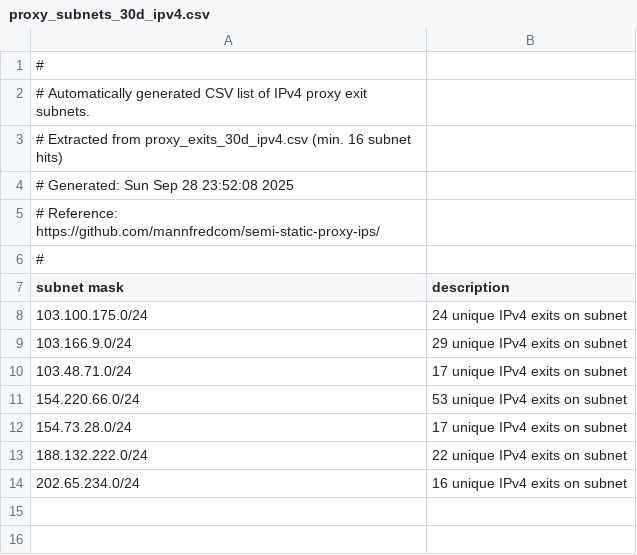
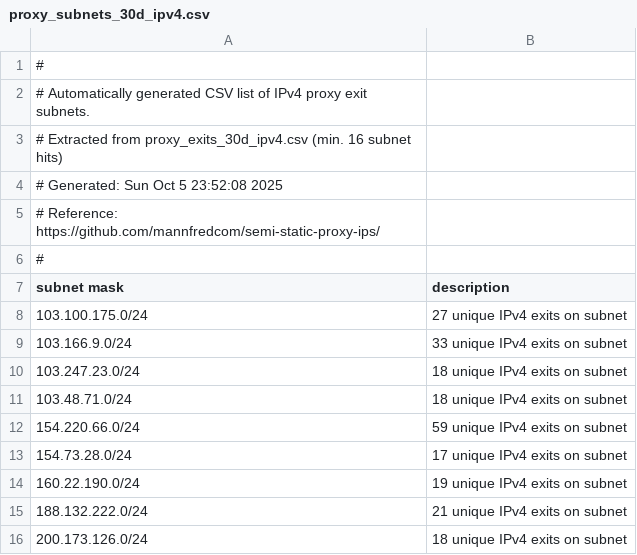
Before and after one commit to mannfredcom/semi-static-proxy-ips, a CSV file: proxy_subnets_30d_ipv4.csv, drawn as a sheet.

```diff
--- a/proxy_subnets_30d_ipv4.csv
+++ b/proxy_subnets_30d_ipv4.csv
@@ -3,3 +3,3 @@
 # Extracted from proxy_exits_30d_ipv4.csv (min. 16 subnet hits)
-# Generated: Sun Sep 28 23:52:08 2025
+# Generated: Sun Oct  5 23:52:08 2025
 # Reference: https://github.com/mannfredcom/semi-static-proxy-ips/
@@ -7,8 +7,10 @@
 subnet mask,description
-103.100.175.0/24,24 unique IPv4 exits on subnet
-103.166.9.0/24,29 unique IPv4 exits on subnet
-103.48.71.0/24,17 unique IPv4 exits on subnet
-154.220.66.0/24,53 unique IPv4 exits on subnet
+103.100.175.0/24,27 unique IPv4 exits on subnet
+103.166.9.0/24,33 unique IPv4 exits on subnet
+103.247.23.0/24,18 unique IPv4 exits on subnet
+103.48.71.0/24,18 unique IPv4 exits on subnet
+154.220.66.0/24,59 unique IPv4 exits on subnet
 154.73.28.0/24,17 unique IPv4 exits on subnet
-188.132.222.0/24,22 unique IPv4 exits on subnet
-202.65.234.0/24,16 unique IPv4 exits on subnet
+160.22.190.0/24,19 unique IPv4 exits on subnet
+188.132.222.0/24,21 unique IPv4 exits on subnet
+200.173.126.0/24,18 unique IPv4 exits on subnet
```
Also changed, not shown: proxy_exits_30d_ipv4.csv, proxy_exits_7d_ipv4.csv, 8 other files.
